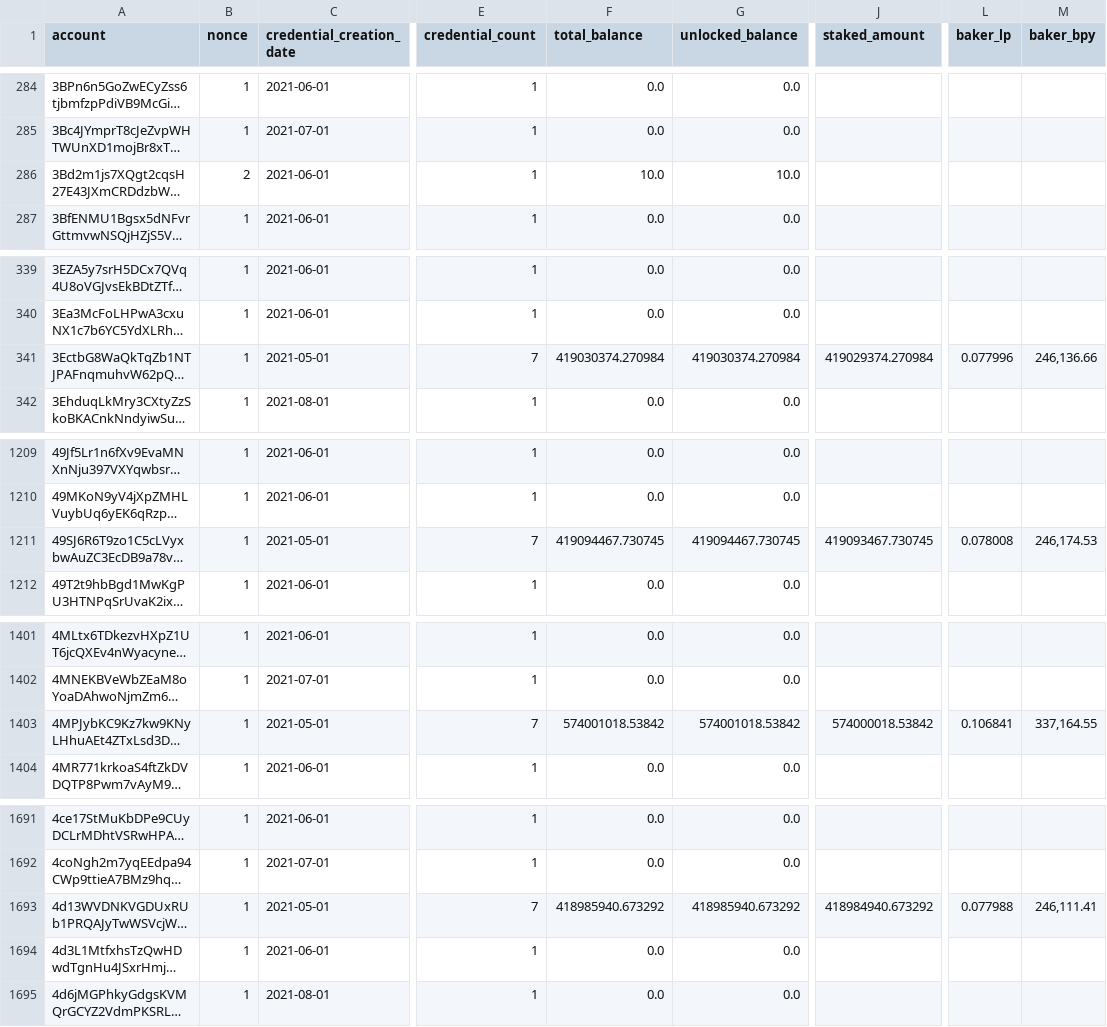
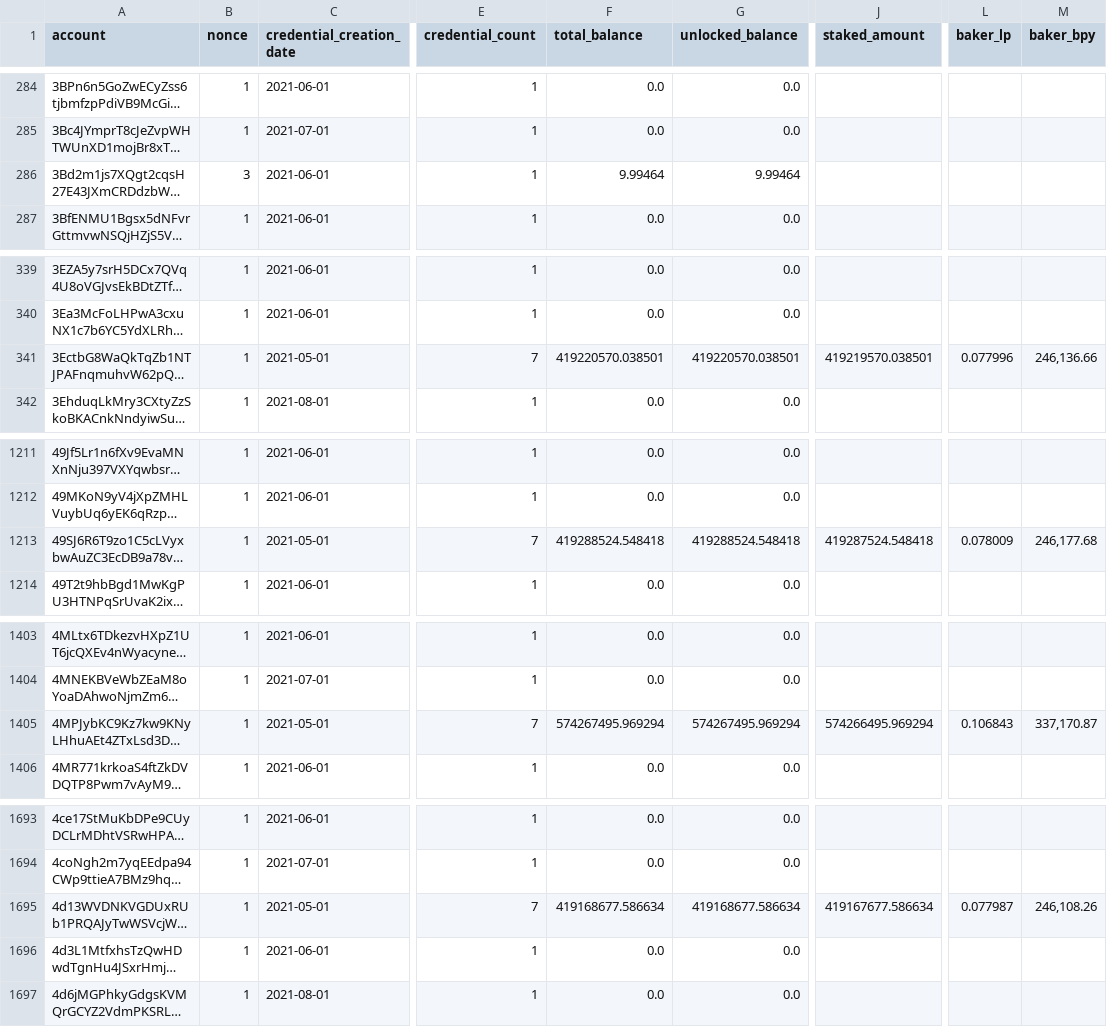
Before and after one commit to sderuiter/concordium-network-accounts, a CSV file: accounts.csv, drawn as a sheet; only a part is shown, gaps mark what is left out; long unchanged cells end in …; addresses are those after the commit; the diff covers the shown part only; the diff names each change by its address in the sheet, - before the commit and + after, or states it on an @@ line.

```diff
--- a/accounts.csv
+++ b/accounts.csv
-B286 (nonce): 2
+B286 (nonce): 3
-F286 (total_balance): 10.0
+F286 (total_balance): 9.99464
-G286 (unlocked_balance): 10.0
+G286 (unlocked_balance): 9.99464
-F341 (total_balance): 419030374.270984
+F341 (total_balance): 419220570.038501
-G341 (unlocked_balance): 419030374.270984
+G341 (unlocked_balance): 419220570.038501
-J341 (staked_amount): 419029374.270984
+J341 (staked_amount): 419219570.038501
-F1213 (total_balance): 419094467.730745
+F1213 (total_balance): 419288524.548418
-G1213 (unlocked_balance): 419094467.730745
+G1213 (unlocked_balance): 419288524.548418
-J1213 (staked_amount): 419093467.730745
+J1213 (staked_amount): 419287524.548418
-L1213 (baker_lp): 0.078008
+L1213 (baker_lp): 0.078009
-M1213 (baker_bpy): 246,174.53
+M1213 (baker_bpy): 246,177.68
-F1405 (total_balance): 574001018.53842
+F1405 (total_balance): 574267495.969294
-G1405 (unlocked_balance): 574001018.53842
+G1405 (unlocked_balance): 574267495.969294
-J1405 (staked_amount): 574000018.53842
+J1405 (staked_amount): 574266495.969294
-L1405 (baker_lp): 0.106841
+L1405 (baker_lp): 0.106843
-M1405 (baker_bpy): 337,164.55
+M1405 (baker_bpy): 337,170.87
-F1695 (total_balance): 418985940.673292
+F1695 (total_balance): 419168677.586634
-G1695 (unlocked_balance): 418985940.673292
+G1695 (unlocked_balance): 419168677.586634
-J1695 (staked_amount): 418984940.673292
+J1695 (staked_amount): 419167677.586634
-L1695 (baker_lp): 0.077988
+L1695 (baker_lp): 0.077987
-M1695 (baker_bpy): 246,111.41
+M1695 (baker_bpy): 246,108.26
```
Also changed, not shown: 2 added rows and 28 edited cells elsewhere in this file.
